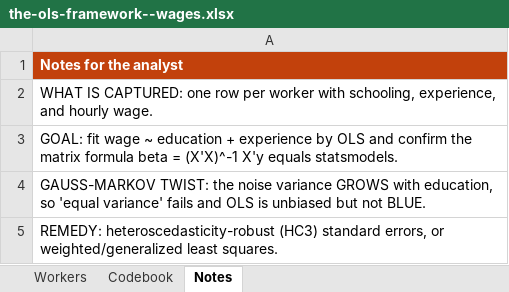
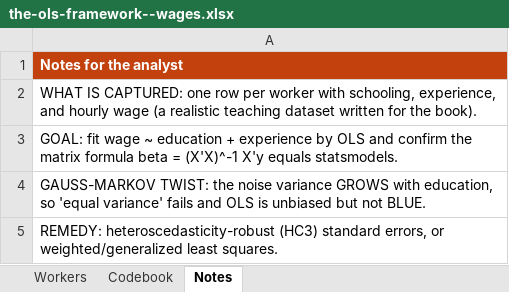
Before and after one commit to johnfisher-ai/Statistics-Data-Science-AI-Visual-Book, an Excel workbook: data/the-ols-framework--wages.xlsx, sheet Notes, drawn as a sheet; values as stored, in another font and other column widths than the file's, no borders; the diff names each change by its address in the sheet, - before the commit and + after, or states it on an @@ line.

```diff
--- a/data/the-ols-framework--wages.xlsx (sheet Notes)
+++ b/data/the-ols-framework--wages.xlsx (sheet Notes)
-A2: …and hourly wage.
+A2: …and hourly wage (a realistic teaching dataset written for the book).
```
Also changed, not shown: 3 other files.
